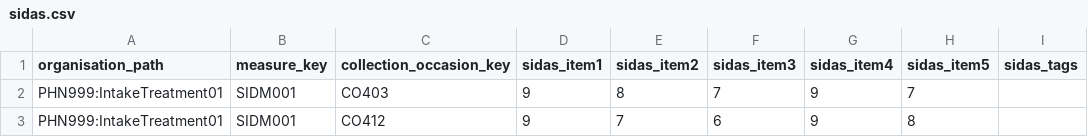
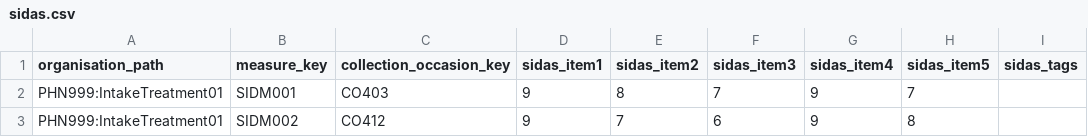
Before and after one commit to logicly-au/pmhc-mds-spec, a CSV file: doc/_static/example-files/combined/sidas.csv, drawn as a sheet.

```diff
--- a/doc/_static/example-files/combined/sidas.csv
+++ b/doc/_static/example-files/combined/sidas.csv
@@ -2,2 +2,2 @@ organisation_path,measure_key,collection_occasion_key,sidas_item1,sidas_item2,si
 PHN999:IntakeTreatment01,SIDM001,CO403,9,8,7,9,7,
-PHN999:IntakeTreatment01,SIDM001,CO412,9,7,6,9,8,
+PHN999:IntakeTreatment01,SIDM002,CO412,9,7,6,9,8,
```
Also changed, not shown: data/combined/episodes.csv, data/combined/ua-needs-identifications.csv, 4 other files.
